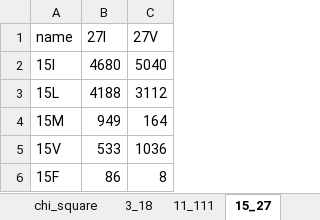
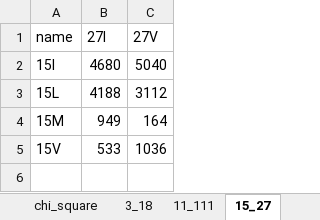
Before and after one commit to hivdb/hiv-capsid-data, an Excel workbook: 09_correlated_position/amino_acid_pairs.xlsx, sheet 15_27, drawn as a sheet; values as stored, in another font and other column widths than the file's, no borders; the diff names each change by its address in the sheet, - before the commit and + after, or states it on an @@ line.

```diff
--- a/09_correlated_position/amino_acid_pairs.xlsx (sheet 15_27)
+++ b/09_correlated_position/amino_acid_pairs.xlsx (sheet 15_27)
-row 6: 15F | 86 | 8
```
Also changed, not shown: sheet chi_square, sheet ST1, sheet 78_183, sheet 107_183, sheet 91_120, sheet 187_207, 26 more sheets, 5 other files.
